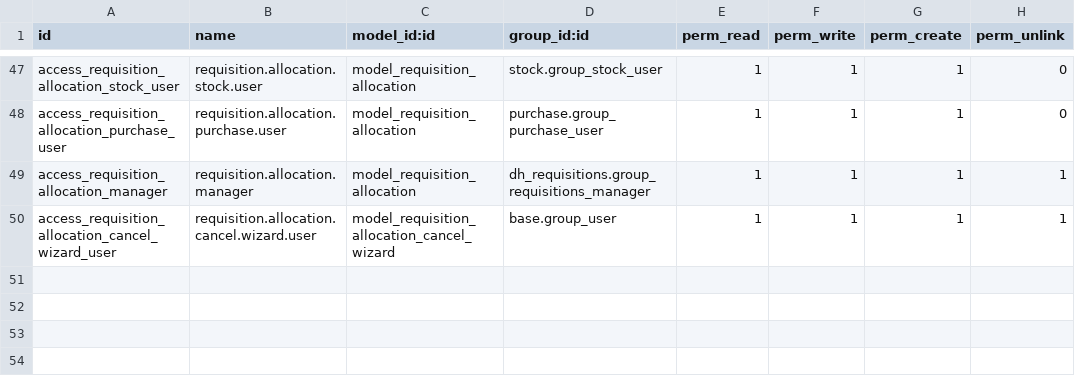
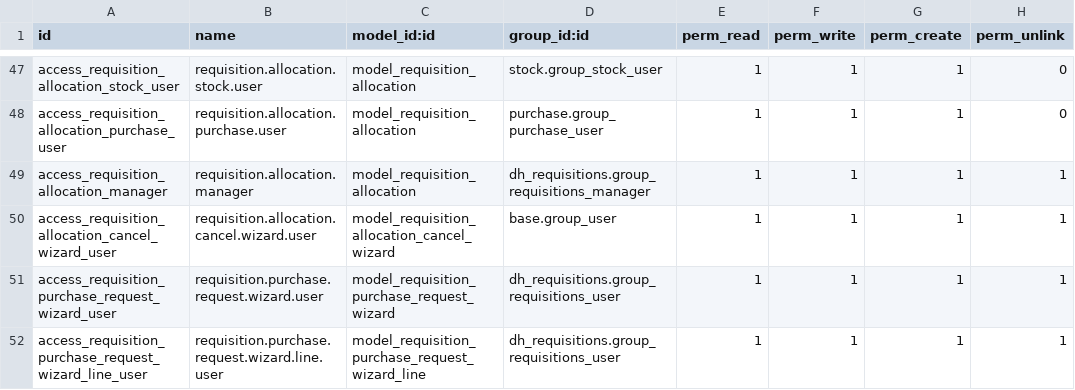
Before and after one commit to dovahir/dh_requisitions, a CSV file: security/ir.model.access.csv, drawn as a sheet; only a part is shown, gaps mark what is left out.

Commit message:
[IMP] dh_requisitions: asistente interactivo de compras, homologacion de prioridades y refinamiento de estados

```diff
--- a/security/ir.model.access.csv
+++ b/security/ir.model.access.csv
@@ -50 +50,3 @@ access_requisition_allocation_manager,requisition.allocation.manager,model_requi
 access_requisition_allocation_cancel_wizard_user,requisition.allocation.cancel.wizard.user,model_requisition_allocation_cancel_wizard,base.group_user,1,1,1,1
+access_requisition_purchase_request_wizard_user,requisition.purchase.request.wizard.user,model_requisition_purchase_request_wizard,dh_requisitions.group_requisitions_user,1,1,1,1
+access_requisition_purchase_request_wizard_line_user,requisition.purchase.request.wizard.line.user,model_requisition_purchase_request_wizard_line,dh_requisitions.group_requisitions_user,1,1,1,1
```
Also changed, not shown: 22 other files.
